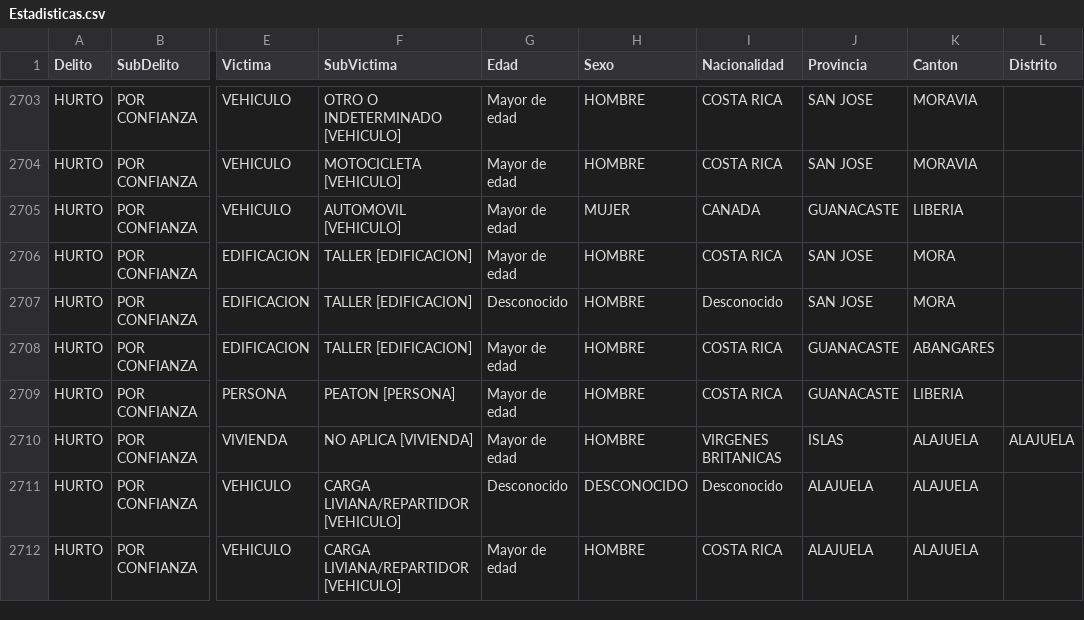
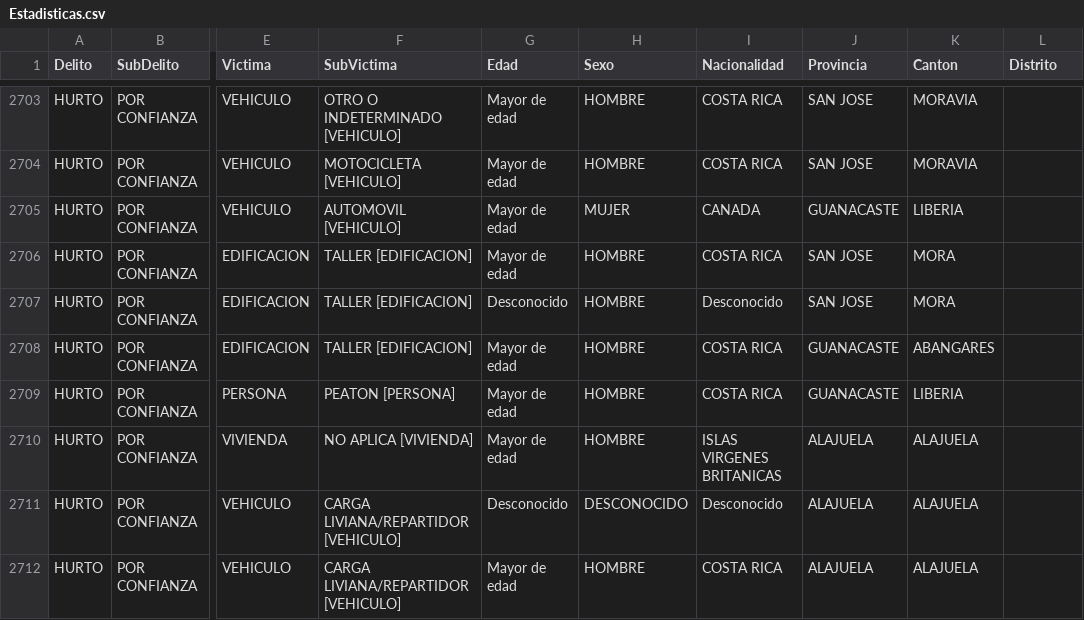
Before and after one commit to gianfranco7/proyecto_pswe19, a CSV file: Estadisticas.csv, drawn as a sheet; only a part is shown, gaps mark what is left out; the diff names each change by its address in the sheet, - before the commit and + after, or states it on an @@ line.

```diff
--- a/Estadisticas.csv
+++ b/Estadisticas.csv
-I2710 (Nacionalidad): VIRGENES BRITANICAS
+I2710 (Nacionalidad): ISLAS VIRGENES BRITANICAS
-J2710 (Provincia): ISLAS
+J2710 (Provincia): ALAJUELA
-L2710 (Distrito): ALAJUELA
+L2710 (Distrito): (empty)
```
Also changed, not shown: 1 other file.
